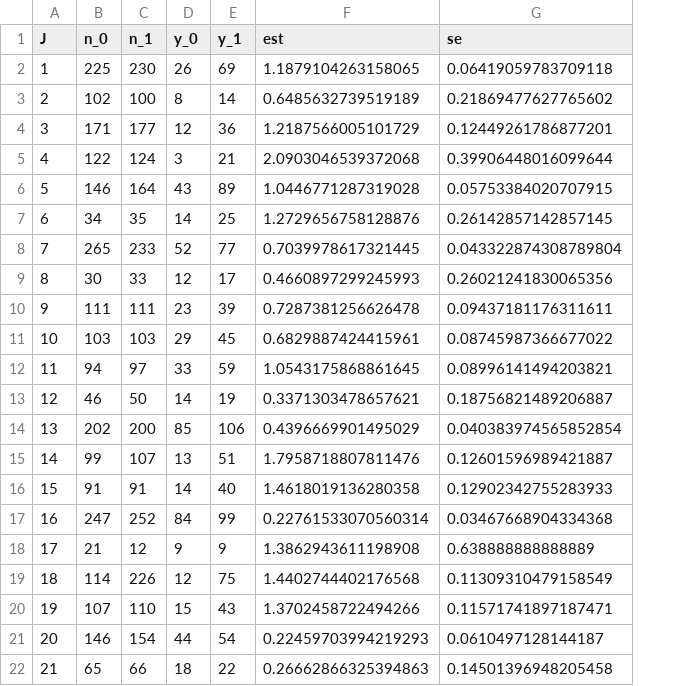
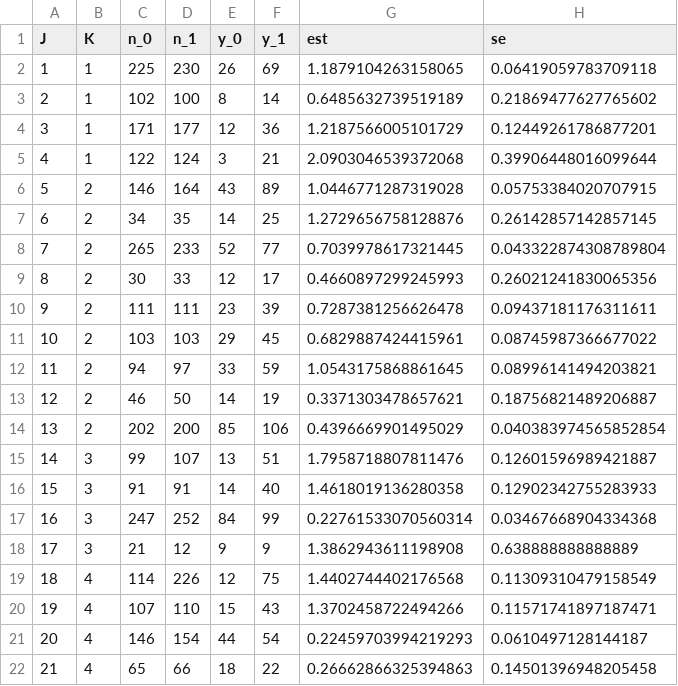
Before and after one commit to brad-kolb/thrombectomy_meta_regression, a CSV file: data/independent.csv, drawn as a sheet; the diff names each change by its address in the sheet, - before the commit and + after, or states it on an @@ line.

```diff
--- a/data/independent.csv
+++ b/data/independent.csv
+column B (K), rows 2-22: 1 | 1 | 1 | 1 | 2 | 2 | 2 | 2 | 2 | 2 | 2 | 2 | 2 | 3 | 3 | 3 | 3 | 4 | 4 | 4 | 4
```
Also changed, not shown: 7 other files.
